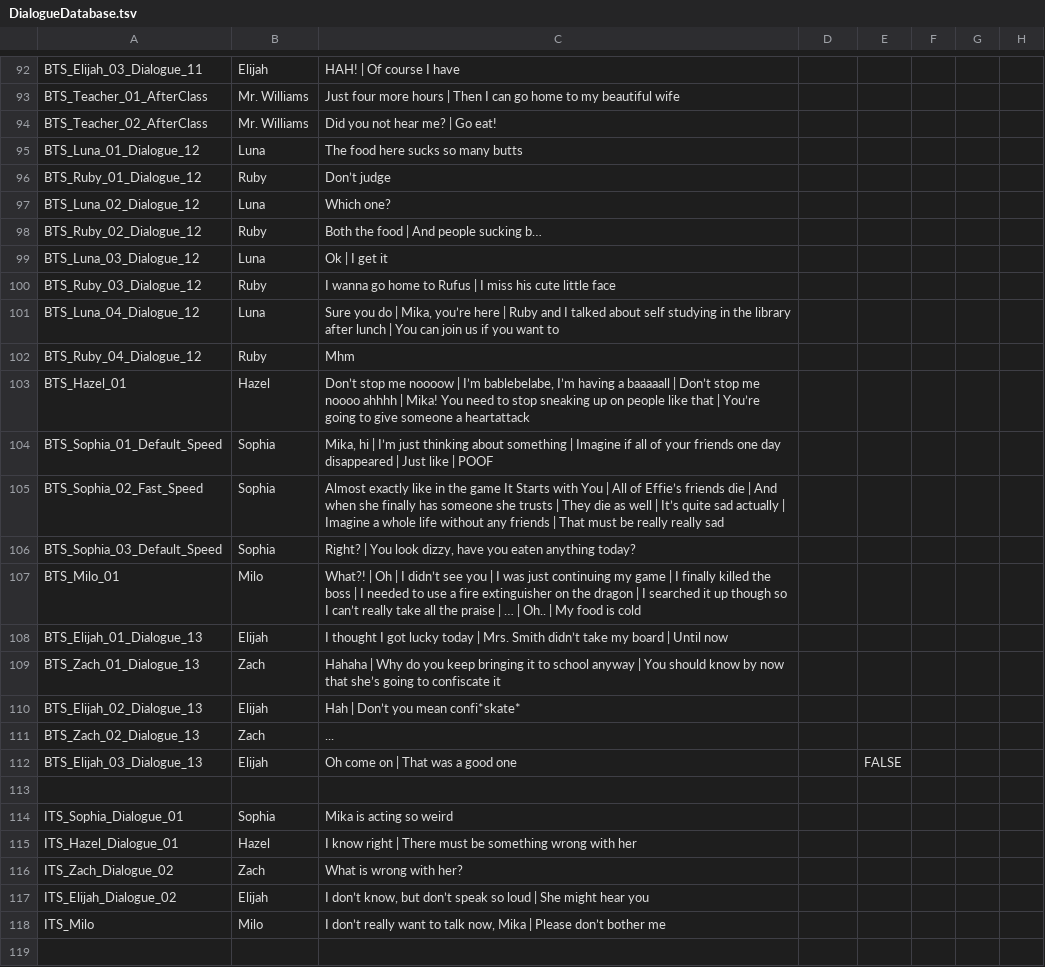
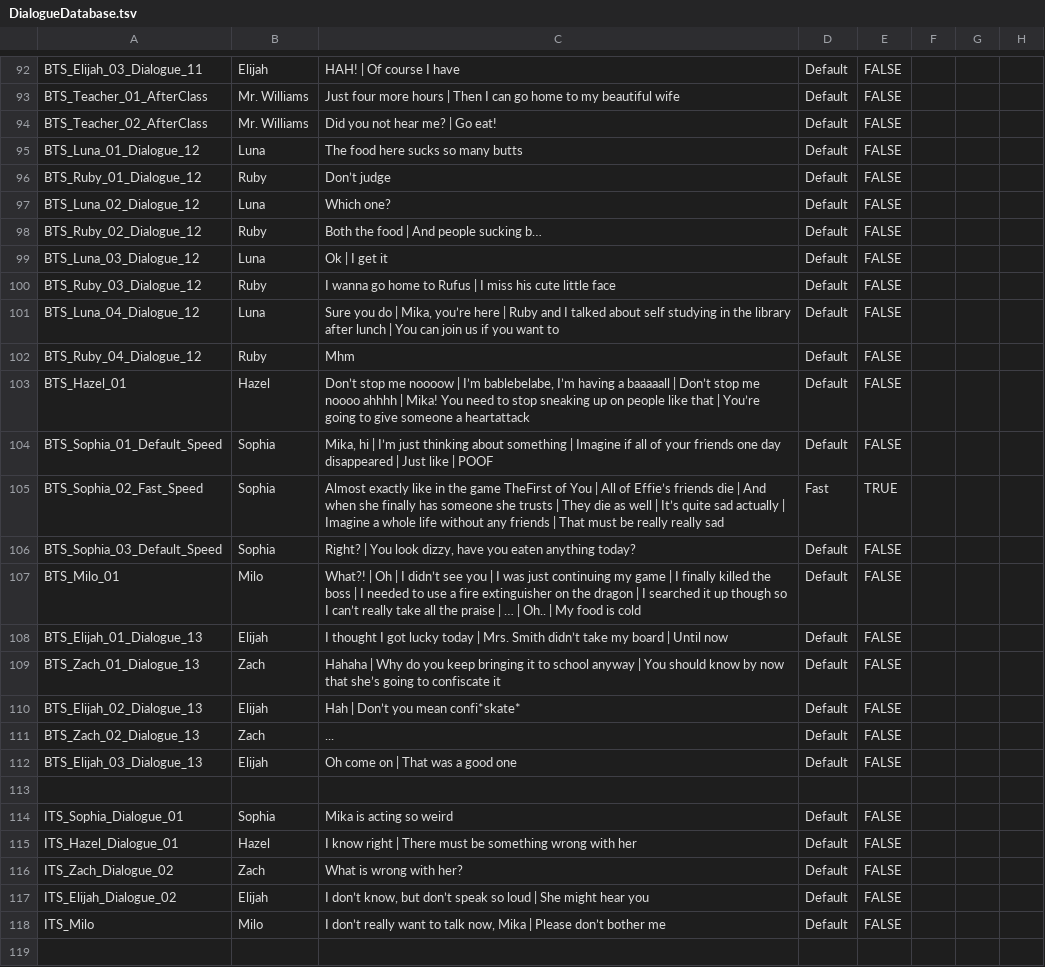
Before and after one commit to Treikeh/just_one_more_day, a TSV file: Assets/Resources/Dialogue/DialogueDatabase.tsv, drawn as a sheet; only a part is shown, gaps mark what is left out; the diff covers the shown part only; the diff names each change by its address in the sheet, - before the commit and + after, or states it on an @@ line.

```diff
--- a/Assets/Resources/Dialogue/DialogueDatabase.tsv
+++ b/Assets/Resources/Dialogue/DialogueDatabase.tsv
-D92:D104: (empty)
+D92:D104: Default
-E92:E104: (empty)
+E92:E104: FALSE
-C105: …the game It Starts with You |…
+C105: …the game TheFirst of You |…
-D105: (empty)
+D105: Fast
-E105: (empty)
+E105: TRUE
-D106:D112: (empty)
+D106:D112: Default
-E106:E111: (empty)
+E106:E111: FALSE
-D114:D118: (empty)
+D114:D118: Default
-E114:E118: (empty)
+E114:E118: FALSE
```
Also changed, not shown: 6 added rows and 86 edited cells elsewhere in this file, 20 other files.
